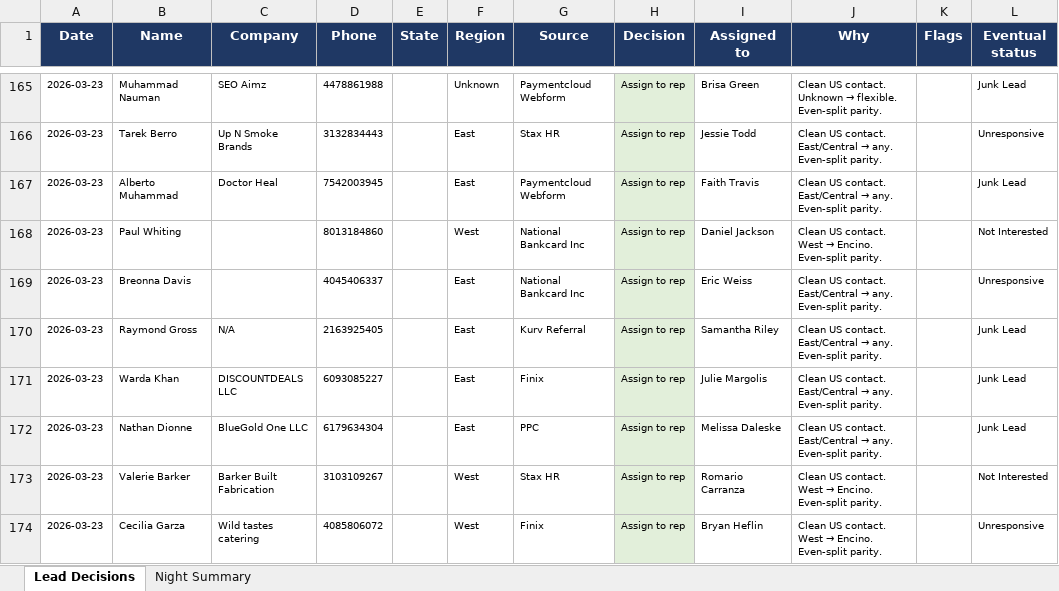
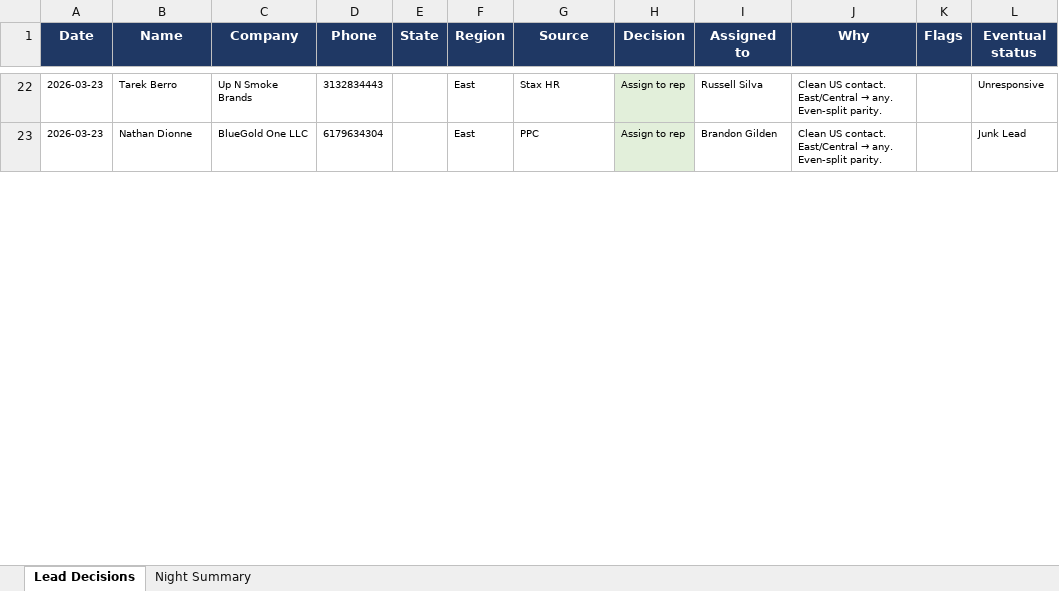
Before and after one commit to kurvnick/kurvpay-pcrep, an Excel workbook: logs/backfill_90d.xlsx, sheet Lead Decisions, drawn as a sheet; only a part is shown, gaps mark what is left out; values as stored, in another font and other column widths than the file's, no borders; removed rows and columns are numbered as before the commit, all else as after; the diff covers the shown part only; the diff names each change by its address in the sheet, - before the commit and + after, or states it on an @@ line.

Commit message:
Decision log 2026-06-21

```diff
--- a/logs/backfill_90d.xlsx (sheet Lead Decisions)
+++ b/logs/backfill_90d.xlsx (sheet Lead Decisions)
-row 165: 2026-03-23 | Muhammad Nauman | SEO Aimz | 4478861988 |  | Unknown | Paymentcloud Webform | Assign to rep | Brisa Green | Clean US contact. Unknown → flexible. Even-split parity. |  | Junk Lead
-I22 (Assigned to): Jessie Todd
+I22 (Assigned to): Russell Silva
-row 167: 2026-03-23 | Alberto Muhammad | Doctor Heal | 7542003945 |  | East | Paymentcloud Webform | Assign to rep | Faith Travis | Clean US contact. East/Central → any. Even-split parity. |  | Junk Lead
-row 168: 2026-03-23 | Paul Whiting |  | 8013184860 |  | West | National Bankcard Inc | Assign to rep | Daniel Jackson | Clean US contact. West → Encino. Even-split parity. |  | Not Interested
-row 169: 2026-03-23 | Breonna Davis |  | 4045406337 |  | East | National Bankcard Inc | Assign to rep | Eric Weiss | Clean US contact. East/Central → any. Even-split parity. |  | Unresponsive
-row 170: 2026-03-23 | Raymond Gross | N/A | 2163925405 |  | East | Kurv Referral | Assign to rep | Samantha Riley | Clean US contact. East/Central → any. Even-split parity. |  | Junk Lead
-row 171: 2026-03-23 | Warda Khan | DISCOUNTDEALS LLC | 6093085227 |  | East | Finix | Assign to rep | Julie Margolis | Clean US contact. East/Central → any. Even-split parity. |  | Junk Lead
-I23 (Assigned to): Melissa Daleske
+I23 (Assigned to): Brandon Gilden
-row 173: 2026-03-23 | Valerie Barker | Barker Built Fabrication | 3103109267 |  | West | Stax HR | Assign to rep | Romario Carranza | Clean US contact. West → Encino. Even-split parity. |  | Not Interested
-row 174: 2026-03-23 | Cecilia Garza | Wild tastes catering | 4085806072 |  | West | Finix | Assign to rep | Bryan Heflin | Clean US contact. West → Encino. Even-split parity. |  | Unresponsive
```
Also changed, not shown: 26 added rows, 146 removed rows and 51 edited cells elsewhere in this sheet, sheet Night Summary.
